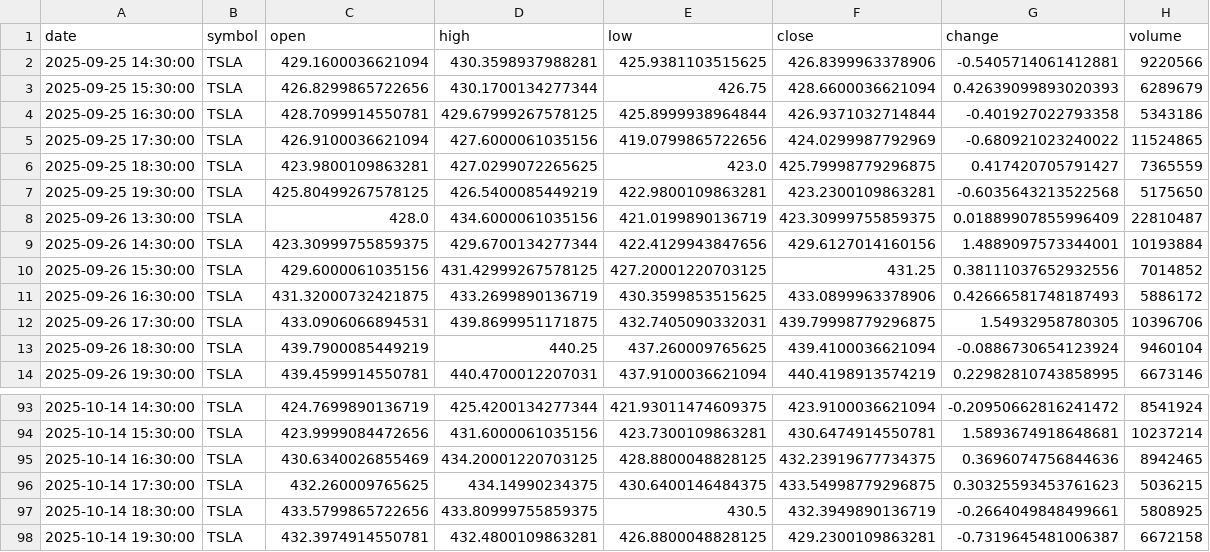
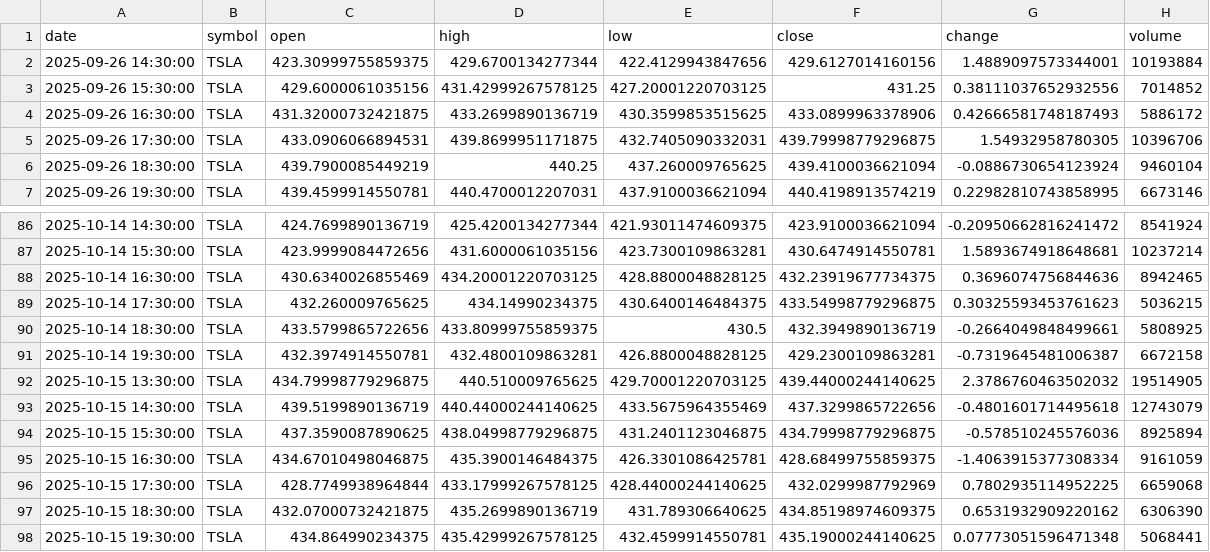
Before and after one commit to timhun/daily-podcast-stk, a CSV file: data/market/hourly_TSLA.csv, drawn as a sheet; only a part is shown, gaps mark what is left out.

```diff
--- a/data/market/hourly_TSLA.csv
+++ b/data/market/hourly_TSLA.csv
@@ -1,9 +1,2 @@
 date,symbol,open,high,low,close,change,volume
-2025-09-25 14:30:00,TSLA,429.1600036621094,430.3598937988281,425.9381103515625,426.8399963378906,-0.5405714061412881,9220566
-2025-09-25 15:30:00,TSLA,426.8299865722656,430.1700134277344,426.75,428.6600036621094,0.42639099893020393,6289679
-2025-09-25 16:30:00,TSLA,428.7099914550781,429.67999267578125,425.8999938964844,426.9371032714844,-0.401927022793358,5343186
-2025-09-25 17:30:00,TSLA,426.9100036621094,427.6000061035156,419.0799865722656,424.0299987792969,-0.680921023240022,11524865
-2025-09-25 18:30:00,TSLA,423.9800109863281,427.0299072265625,423.0,425.79998779296875,0.417420705791427,7365559
-2025-09-25 19:30:00,TSLA,425.80499267578125,426.5400085449219,422.9800109863281,423.2300109863281,-0.6035643213522568,5175650
-2025-09-26 13:30:00,TSLA,428.0,434.6000061035156,421.0199890136719,423.30999755859375,0.01889907855996409,22810487
 2025-09-26 14:30:00,TSLA,423.30999755859375,429.6700134277344,422.4129943847656,429.6127014160156,1.4889097573344001,10193884
@@ -98 +91,8 @@ date,symbol,open,high,low,close,change,volume
 2025-10-14 19:30:00,TSLA,432.3974914550781,432.4800109863281,426.8800048828125,429.2300109863281,-0.7319645481006387,6672158
+2025-10-15 13:30:00,TSLA,434.79998779296875,440.510009765625,429.70001220703125,439.44000244140625,2.3786760463502032,19514905
+2025-10-15 14:30:00,TSLA,439.5199890136719,440.44000244140625,433.5675964355469,437.3299865722656,-0.4801601714495618,12743079
+2025-10-15 15:30:00,TSLA,437.3590087890625,438.04998779296875,431.2401123046875,434.79998779296875,-0.578510245576036,8925894
+2025-10-15 16:30:00,TSLA,434.67010498046875,435.3900146484375,426.3301086425781,428.68499755859375,-1.4063915377308334,9161059
+2025-10-15 17:30:00,TSLA,428.7749938964844,433.17999267578125,428.44000244140625,432.0299987792969,0.7802935114952225,6659068
+2025-10-15 18:30:00,TSLA,432.07000732421875,435.2699890136719,431.789306640625,434.85198974609375,0.6531932909220162,6306390
+2025-10-15 19:30:00,TSLA,434.864990234375,435.42999267578125,432.4599914550781,435.19000244140625,0.07773051596471348,5068441
```
Also changed, not shown: data/market/daily_GOOG.csv, data/market/daily_META.csv, 40 other files.
